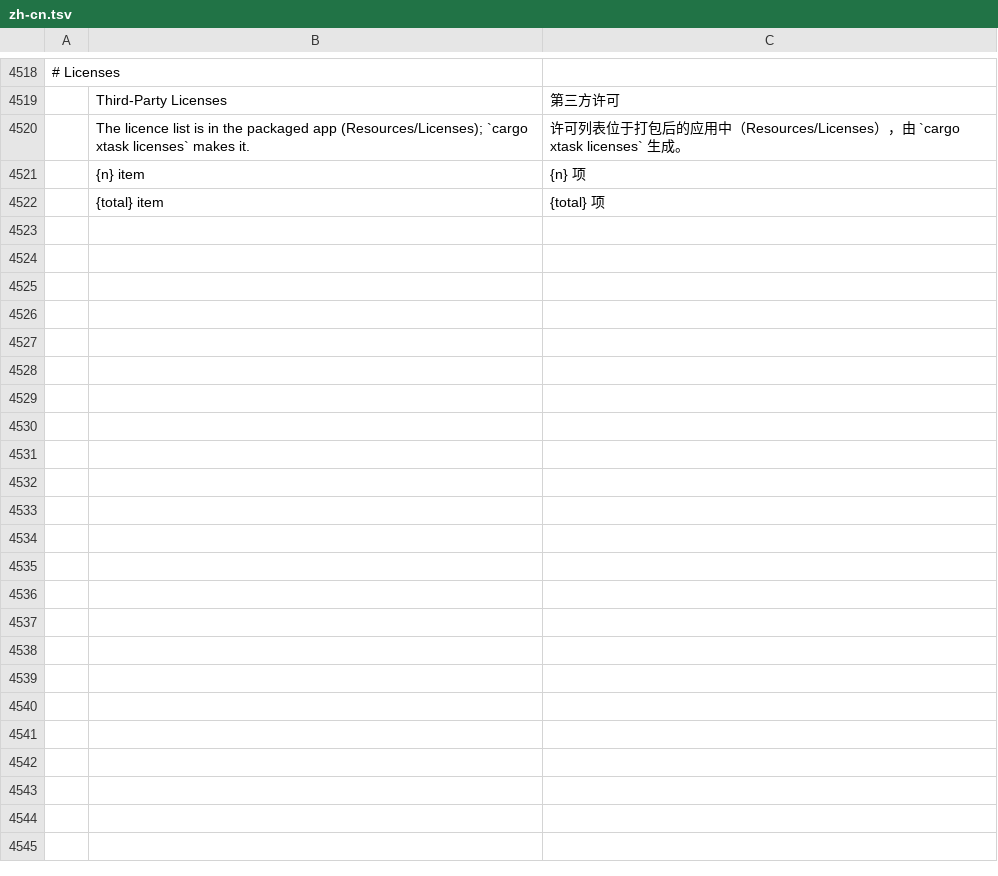
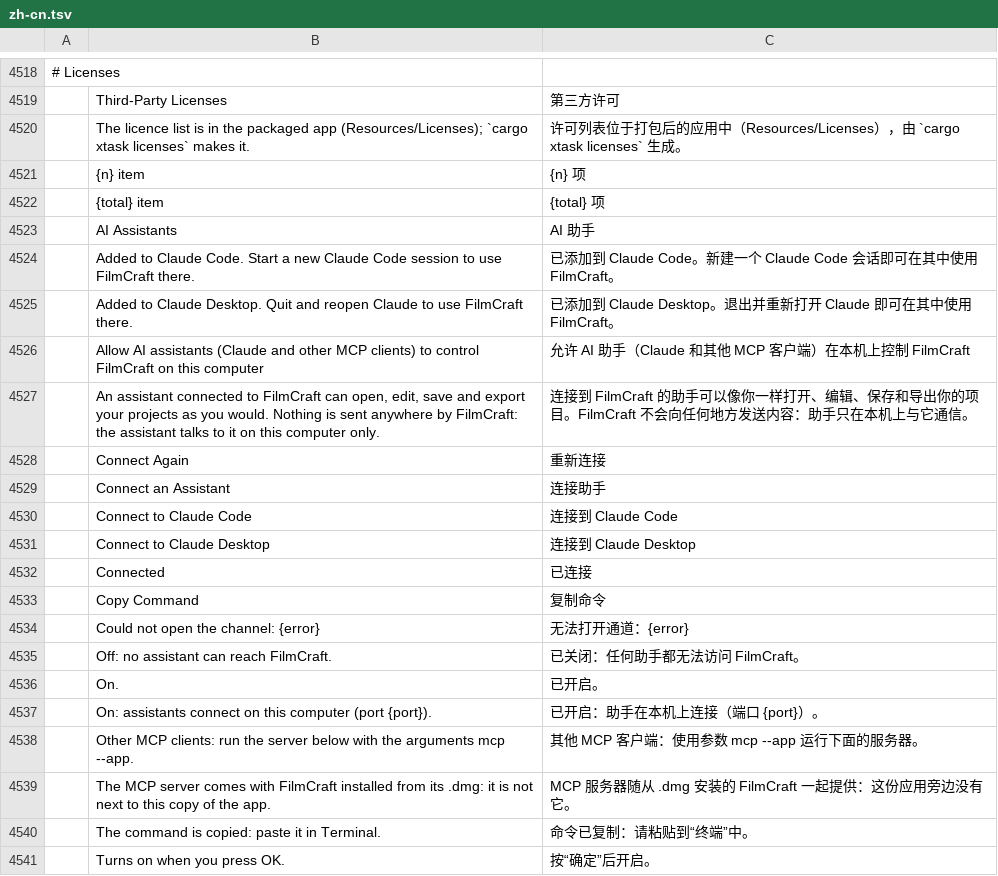
Before and after one commit to guloff/jilo-studio, a TSV file: crates/ui-egui/src/i18n/zh-cn.tsv, drawn as a sheet; only a part is shown, gaps mark what is left out.

```diff
--- a/crates/ui-egui/src/i18n/zh-cn.tsv
+++ b/crates/ui-egui/src/i18n/zh-cn.tsv
@@ -4522 +4522,20 @@
 	{total} item	{total} 项
+	AI Assistants	AI 助手
+	Added to Claude Code. Start a new Claude Code session to use FilmCraft there.	已添加到 Claude Code。新建一个 Claude Code 会话即可在其中使用 FilmCraft。
+	Added to Claude Desktop. Quit and reopen Claude to use FilmCraft there.	已添加到 Claude Desktop。退出并重新打开 Claude 即可在其中使用 FilmCraft。
+	Allow AI assistants (Claude and other MCP clients) to control FilmCraft on this computer	允许 AI 助手（Claude 和其他 MCP 客户端）在本机上控制 FilmCraft
+	An assistant connected to FilmCraft can open, edit, save and export your projects as you would. Nothing is sent anywhere by FilmCraft: the assistant talks to it on this computer only.	连接到 FilmCraft 的助手可以像你一样打开、编辑、保存和导出你的项目。FilmCraft 不会向任何地方发送内容：助手只在本机上与它通信。
+	Connect Again	重新连接
+	Connect an Assistant	连接助手
+	Connect to Claude Code	连接到 Claude Code
+	Connect to Claude Desktop	连接到 Claude Desktop
+	Connected	已连接
+	Copy Command	复制命令
+	Could not open the channel: {error}	无法打开通道：{error}
+	Off: no assistant can reach FilmCraft.	已关闭：任何助手都无法访问 FilmCraft。
+	On.	已开启。
+	On: assistants connect on this computer (port {port}).	已开启：助手在本机上连接（端口 {port}）。
+	Other MCP clients: run the server below with the arguments mcp --app.	其他 MCP 客户端：使用参数 mcp --app 运行下面的服务器。
+	The MCP server comes with FilmCraft installed from its .dmg: it is not next to this copy of the app.	MCP 服务器随从 .dmg 安装的 FilmCraft 一起提供：这份应用旁边没有它。
+	The command is copied: paste it in Terminal.	命令已复制：请粘贴到“终端”中。
+	Turns on when you press OK.	按“确定”后开启。
```
Also changed, not shown: crates/ui-egui/src/i18n/es.tsv, crates/ui-egui/src/i18n/ru.tsv, 16 other files.
